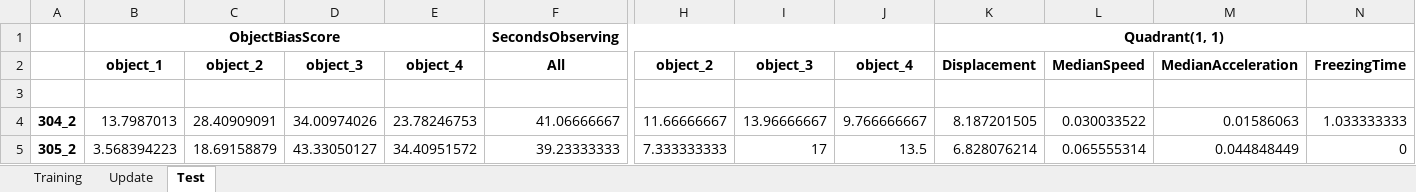
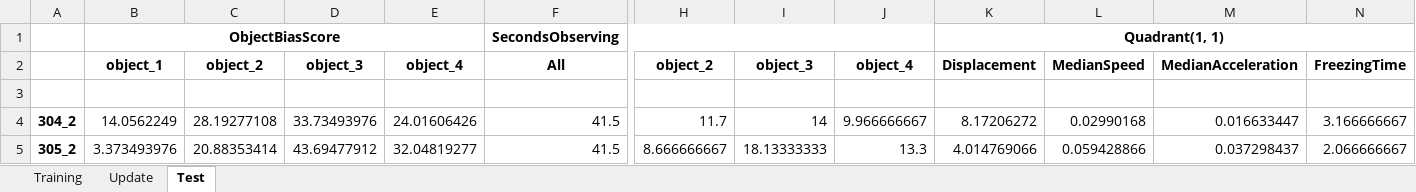
Before and after one commit to caniko/BiKiPy, an Excel workbook: examples/sequence/OUL/output/10_10/ObjectsInUpdatingLocationsExperiment.xlsx, sheet Test, drawn as a sheet; only a part is shown, gaps mark what is left out; values as stored, in another font and other column widths than the file's, no borders; the diff covers the shown part only; the diff names each change by its address in the sheet, - before the commit and + after, or states it on an @@ line.

```diff
--- a/examples/sequence/OUL/output/10_10/ObjectsInUpdatingLocationsExperiment.xlsx (sheet Test)
+++ b/examples/sequence/OUL/output/10_10/ObjectsInUpdatingLocationsExperiment.xlsx (sheet Test)
-B4: 13.7987013
+B4: 14.0562249
-C4: 28.40909091
+C4: 28.19277108
-D4: 34.00974026
+D4: 33.73493976
-E4: 23.78246753
+E4: 24.01606426
-F4: 41.06666667
+F4: 41.5
-H4: 11.66666667
+H4: 11.7
-I4: 13.96666667
+I4: 14
-J4: 9.766666667
+J4: 9.966666667
-K4: 8.187201505
+K4: 8.17206272
-L4: 0.030033522
+L4: 0.02990168
-M4: 0.01586063
+M4: 0.016633447
-N4: 1.033333333
+N4: 3.166666667
-B5: 3.568394223
+B5: 3.373493976
-C5: 18.69158879
+C5: 20.88353414
-D5: 43.33050127
+D5: 43.69477912
-E5: 34.40951572
+E5: 32.04819277
-F5: 39.23333333
+F5: 41.5
-H5: 7.333333333
+H5: 8.666666667
-I5: 17
+I5: 18.13333333
-J5: 13.5
+J5: 13.3
-K5: 6.828076214
+K5: 4.014769066
-L5: 0.065555314
+L5: 0.059428866
-M5: 0.044848449
+M5: 0.037298437
-N5: 0
+N5: 2.066666667
```
Also changed, not shown: 668 edited cells elsewhere in this sheet, sheet Training, sheet Update, examples/sequence/OUL/output/10_5/ObjectsInUpdatingLocationsExperiment.xlsx, 3 other files.
